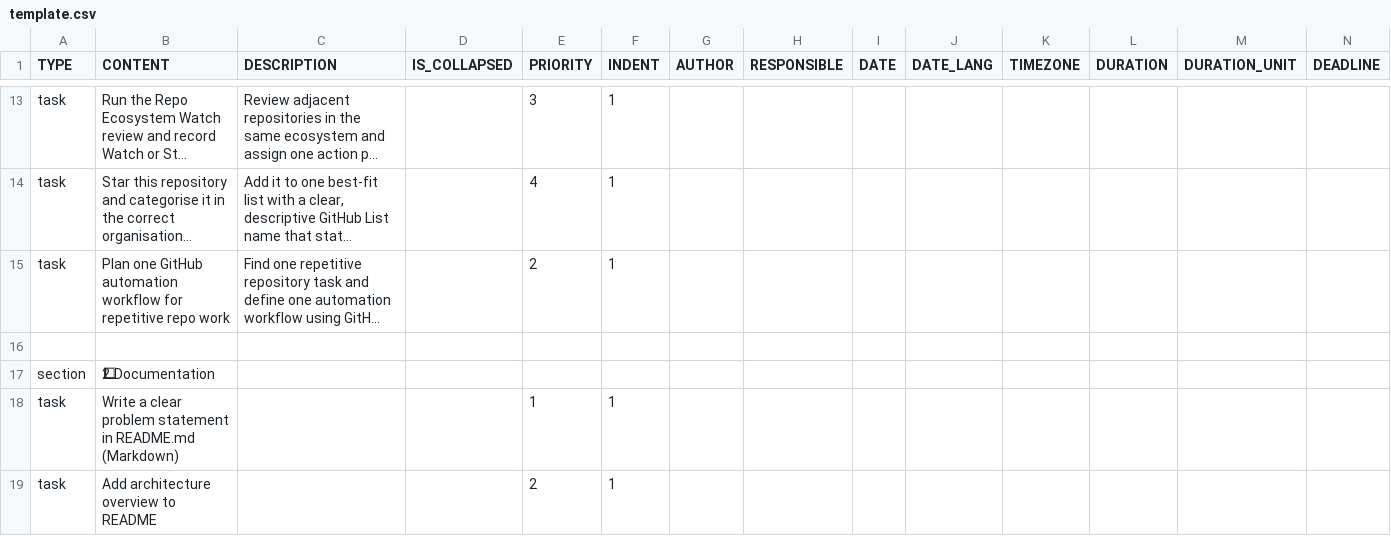
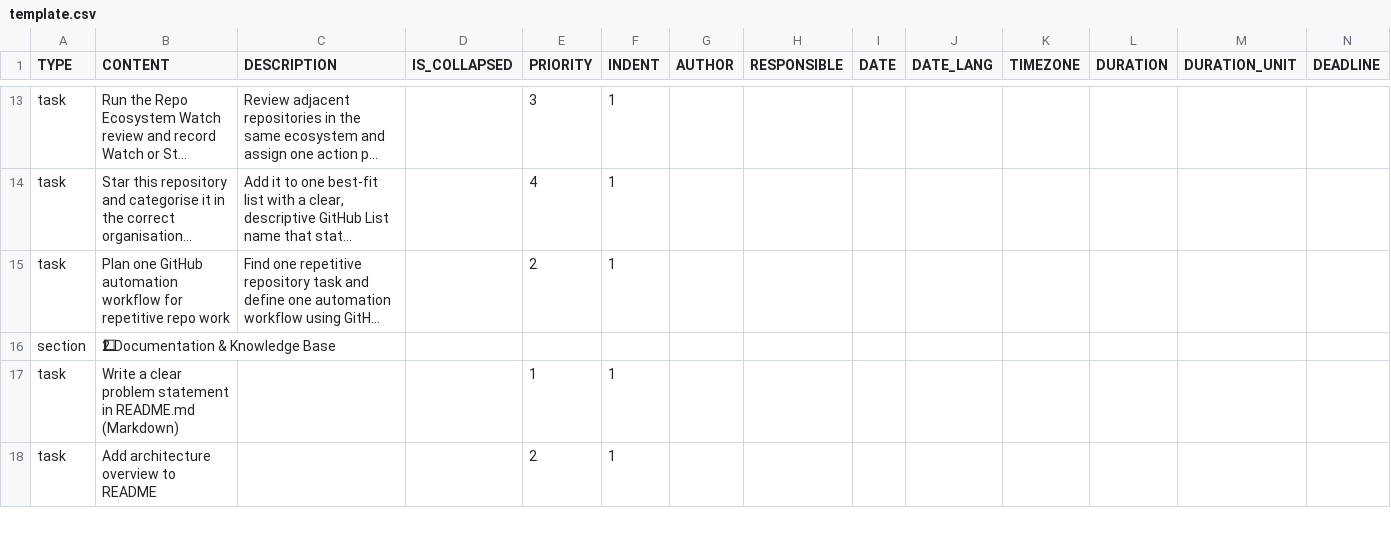
Before and after one commit to colin-gourlay/todoist-playbook, a CSV file: csv-templates/github/github-repo-spin-up/template.csv, drawn as a sheet; only a part is shown, gaps mark what is left out; long unchanged cells end in …; removed rows and columns are numbered as before the commit, all else as after; rows hold the shown columns only; the diff names each change by its address in the sheet, - before the commit and + after, or states it on an @@ line.

Commit message:
chore: refine documentation section title (#661)

```diff
--- a/csv-templates/github/github-repo-spin-up/template.csv
+++ b/csv-templates/github/github-repo-spin-up/template.csv
-row 16: (empty)
-B16 (CONTENT): 2⃣ Documentation
+B16 (CONTENT): 2⃣ Documentation & Knowledge Base
```
